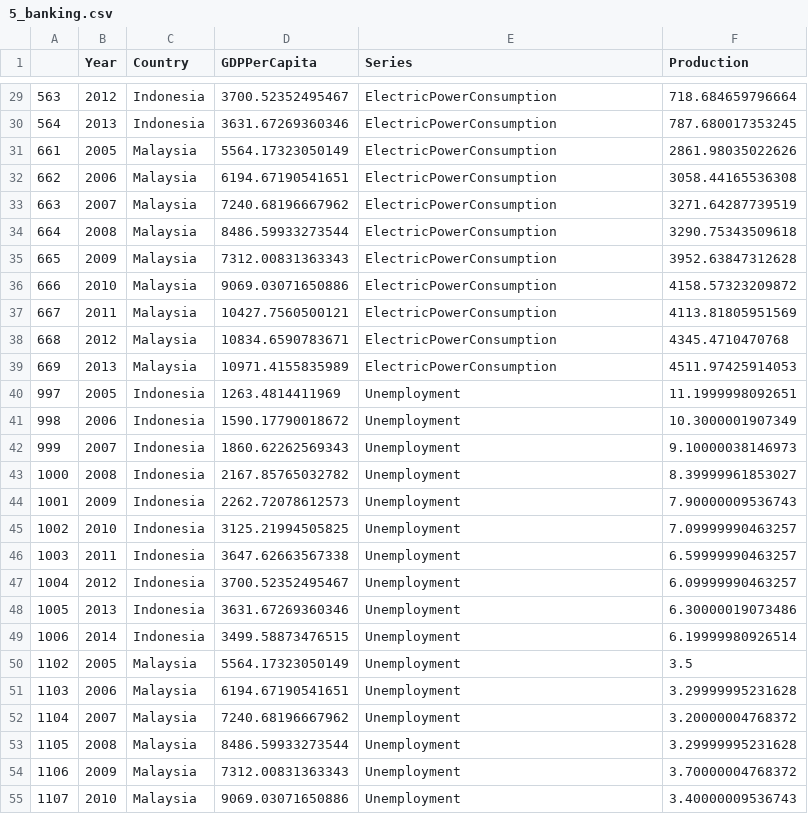
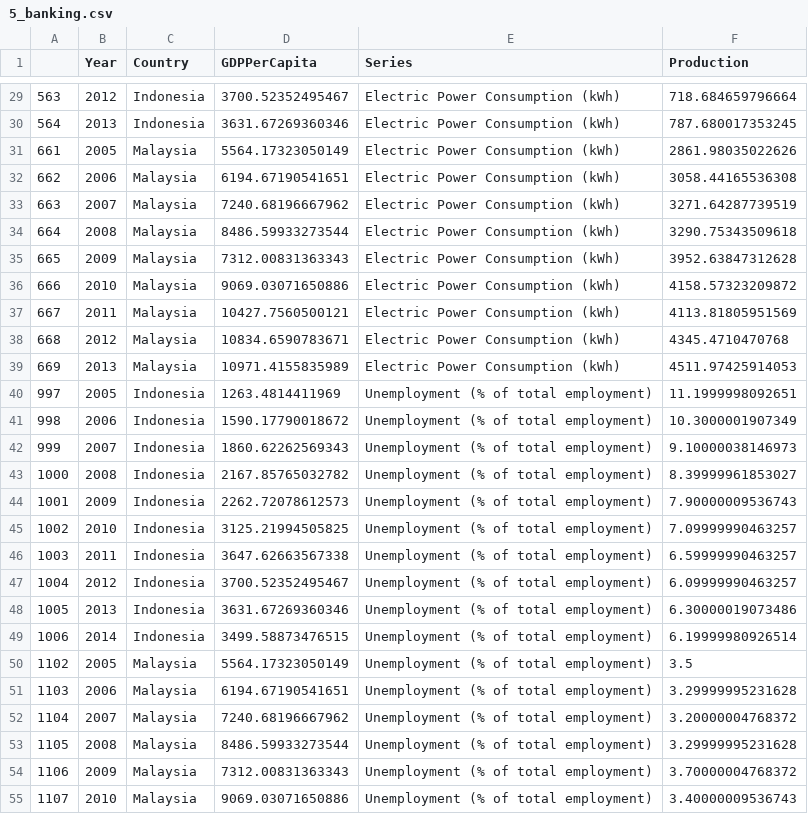
Before and after one commit to kashchei/p6_finalproject, a CSV file: data/5_banking.csv, drawn as a sheet; only a part is shown, gaps mark what is left out; the diff covers the shown part only.

```diff
--- a/data/5_banking.csv
+++ b/data/5_banking.csv
@@ -29,27 +29,27 @@
-"563","2012","Indonesia","3700.52352495467","ElectricPowerConsumption","718.684659796664"
-"564","2013","Indonesia","3631.67269360346","ElectricPowerConsumption","787.680017353245"
-"661","2005","Malaysia","5564.17323050149","ElectricPowerConsumption","2861.98035022626"
-"662","2006","Malaysia","6194.67190541651","ElectricPowerConsumption","3058.44165536308"
-"663","2007","Malaysia","7240.68196667962","ElectricPowerConsumption","3271.64287739519"
-"664","2008","Malaysia","8486.59933273544","ElectricPowerConsumption","3290.75343509618"
-"665","2009","Malaysia","7312.00831363343","ElectricPowerConsumption","3952.63847312628"
-"666","2010","Malaysia","9069.03071650886","ElectricPowerConsumption","4158.57323209872"
-"667","2011","Malaysia","10427.7560500121","ElectricPowerConsumption","4113.81805951569"
-"668","2012","Malaysia","10834.6590783671","ElectricPowerConsumption","4345.4710470768"
-"669","2013","Malaysia","10971.4155835989","ElectricPowerConsumption","4511.97425914053"
-"997","2005","Indonesia","1263.4814411969","Unemployment","11.1999998092651"
-"998","2006","Indonesia","1590.17790018672","Unemployment","10.3000001907349"
-"999","2007","Indonesia","1860.62262569343","Unemployment","9.10000038146973"
-"1000","2008","Indonesia","2167.85765032782","Unemployment","8.39999961853027"
-"1001","2009","Indonesia","2262.72078612573","Unemployment","7.90000009536743"
-"1002","2010","Indonesia","3125.21994505825","Unemployment","7.09999990463257"
-"1003","2011","Indonesia","3647.62663567338","Unemployment","6.59999990463257"
-"1004","2012","Indonesia","3700.52352495467","Unemployment","6.09999990463257"
-"1005","2013","Indonesia","3631.67269360346","Unemployment","6.30000019073486"
-"1006","2014","Indonesia","3499.58873476515","Unemployment","6.19999980926514"
-"1102","2005","Malaysia","5564.17323050149","Unemployment","3.5"
-"1103","2006","Malaysia","6194.67190541651","Unemployment","3.29999995231628"
-"1104","2007","Malaysia","7240.68196667962","Unemployment","3.20000004768372"
-"1105","2008","Malaysia","8486.59933273544","Unemployment","3.29999995231628"
-"1106","2009","Malaysia","7312.00831363343","Unemployment","3.70000004768372"
-"1107","2010","Malaysia","9069.03071650886","Unemployment","3.40000009536743"
+"563","2012","Indonesia","3700.52352495467","Electric Power Consumption (kWh)","718.684659796664"
+"564","2013","Indonesia","3631.67269360346","Electric Power Consumption (kWh)","787.680017353245"
+"661","2005","Malaysia","5564.17323050149","Electric Power Consumption (kWh)","2861.98035022626"
+"662","2006","Malaysia","6194.67190541651","Electric Power Consumption (kWh)","3058.44165536308"
+"663","2007","Malaysia","7240.68196667962","Electric Power Consumption (kWh)","3271.64287739519"
+"664","2008","Malaysia","8486.59933273544","Electric Power Consumption (kWh)","3290.75343509618"
+"665","2009","Malaysia","7312.00831363343","Electric Power Consumption (kWh)","3952.63847312628"
+"666","2010","Malaysia","9069.03071650886","Electric Power Consumption (kWh)","4158.57323209872"
+"667","2011","Malaysia","10427.7560500121","Electric Power Consumption (kWh)","4113.81805951569"
+"668","2012","Malaysia","10834.6590783671","Electric Power Consumption (kWh)","4345.4710470768"
+"669","2013","Malaysia","10971.4155835989","Electric Power Consumption (kWh)","4511.97425914053"
+"997","2005","Indonesia","1263.4814411969","Unemployment (% of total employment)","11.1999998092651"
+"998","2006","Indonesia","1590.17790018672","Unemployment (% of total employment)","10.3000001907349"
+"999","2007","Indonesia","1860.62262569343","Unemployment (% of total employment)","9.10000038146973"
+"1000","2008","Indonesia","2167.85765032782","Unemployment (% of total employment)","8.39999961853027"
+"1001","2009","Indonesia","2262.72078612573","Unemployment (% of total employment)","7.90000009536743"
+"1002","2010","Indonesia","3125.21994505825","Unemployment (% of total employment)","7.09999990463257"
+"1003","2011","Indonesia","3647.62663567338","Unemployment (% of total employment)","6.59999990463257"
+"1004","2012","Indonesia","3700.52352495467","Unemployment (% of total employment)","6.09999990463257"
+"1005","2013","Indonesia","3631.67269360346","Unemployment (% of total employment)","6.30000019073486"
+"1006","2014","Indonesia","3499.58873476515","Unemployment (% of total employment)","6.19999980926514"
+"1102","2005","Malaysia","5564.17323050149","Unemployment (% of total employment)","3.5"
+"1103","2006","Malaysia","6194.67190541651","Unemployment (% of total employment)","3.29999995231628"
+"1104","2007","Malaysia","7240.68196667962","Unemployment (% of total employment)","3.20000004768372"
+"1105","2008","Malaysia","8486.59933273544","Unemployment (% of total employment)","3.29999995231628"
+"1106","2009","Malaysia","7312.00831363343","Unemployment (% of total employment)","3.70000004768372"
+"1107","2010","Malaysia","9069.03071650886","Unemployment (% of total employment)","3.40000009536743"
```
Also changed, not shown: 91 edited cells elsewhere in this file, 6 other files.
